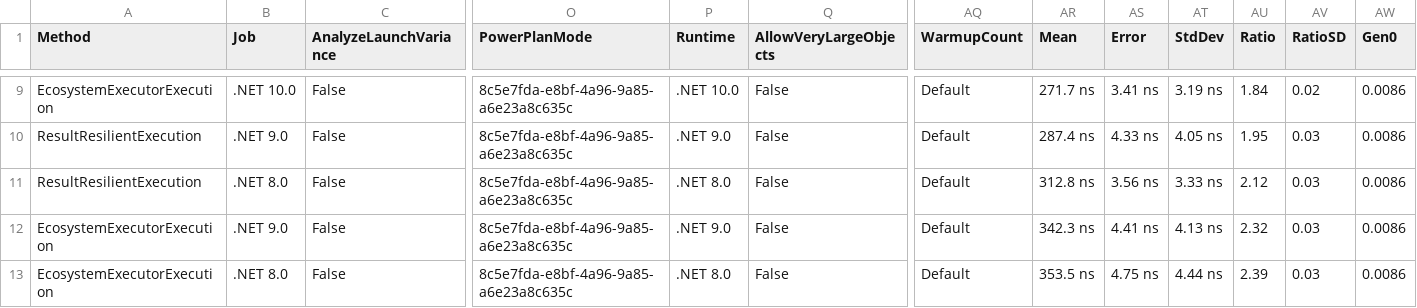
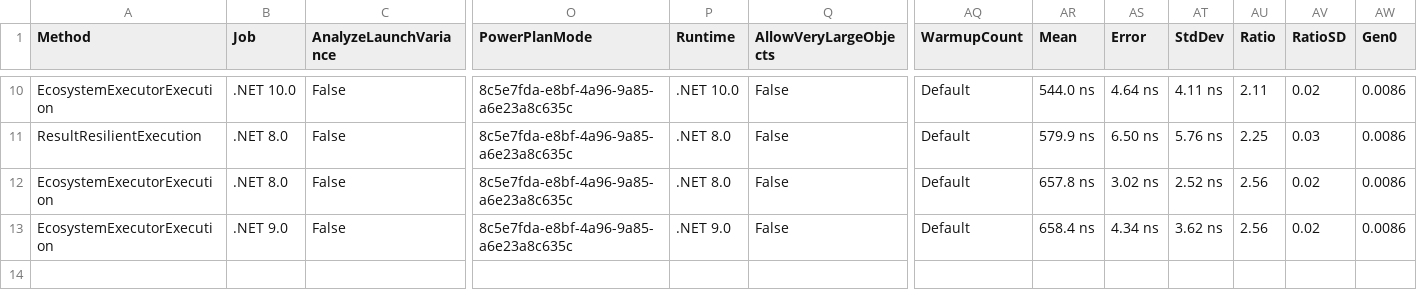
Before and after one commit to ericksonlopezf/dotnet-resilience, a CSV file: benchmarks/results/results/EricksonLopez.Resilience.Benchmarks.ResilienceExecutionBenchmarks-report.csv, drawn as a sheet; only a part is shown, gaps mark what is left out; removed rows and columns are numbered as before the commit, all else as after; rows hold the shown columns only; the diff covers the shown part only; the diff names each change by its address in the sheet, - before the commit and + after, or states it on an @@ line.

```diff
--- a/benchmarks/results/results/EricksonLopez.Resilience.Benchmarks.ResilienceExecutionBenchmarks-report.csv
+++ b/benchmarks/results/results/EricksonLopez.Resilience.Benchmarks.ResilienceExecutionBenchmarks-report.csv
-AR10 (Mean): 271.7 ns
+AR10 (Mean): 544.0 ns
-AS10 (Error): 3.41 ns
+AS10 (Error): 4.64 ns
-AT10 (StdDev): 3.19 ns
+AT10 (StdDev): 4.11 ns
-AU10 (Ratio): 1.84
+AU10 (Ratio): 2.11
-row 10: ResultResilientExecution | .NET 9.0 | False | 8c5e7fda-e8bf-4a96-9a85-a6e23a8c635c | .NET 9.0 | False | Default | 287.4 ns | 4.33 ns | 4.05 ns | 1.95 | 0.03 | 0.0086
-AR11 (Mean): 312.8 ns
+AR11 (Mean): 579.9 ns
-AS11 (Error): 3.56 ns
+AS11 (Error): 6.50 ns
-AT11 (StdDev): 3.33 ns
+AT11 (StdDev): 5.76 ns
-AU11 (Ratio): 2.12
+AU11 (Ratio): 2.25
-B12 (Job): .NET 9.0
+B12 (Job): .NET 8.0
-P12 (Runtime): .NET 9.0
+P12 (Runtime): .NET 8.0
-AR12 (Mean): 342.3 ns
+AR12 (Mean): 657.8 ns
-AS12 (Error): 4.41 ns
+AS12 (Error): 3.02 ns
-AT12 (StdDev): 4.13 ns
+AT12 (StdDev): 2.52 ns
-AU12 (Ratio): 2.32
+AU12 (Ratio): 2.56
-AV12:AV13 (RatioSD): 0.03
+AV12:AV13 (RatioSD): 0.02
-B13 (Job): .NET 8.0
+B13 (Job): .NET 9.0
-P13 (Runtime): .NET 8.0
+P13 (Runtime): .NET 9.0
-AR13 (Mean): 353.5 ns
+AR13 (Mean): 658.4 ns
-AS13 (Error): 4.75 ns
+AS13 (Error): 4.34 ns
-AT13 (StdDev): 4.44 ns
+AT13 (StdDev): 3.62 ns
-AU13 (Ratio): 2.39
+AU13 (Ratio): 2.56
```
Also changed, not shown: 1 added row and 31 edited cells elsewhere in this file, benchmarks/results/results/EricksonLopez.Resilience.Benchmarks.CircuitBreakerBenchmarks-report.csv, benchmarks/results/results/EricksonLopez.Resilience.Benchmarks.RateLimiterBenchmarks-report.csv, 18 other files.
